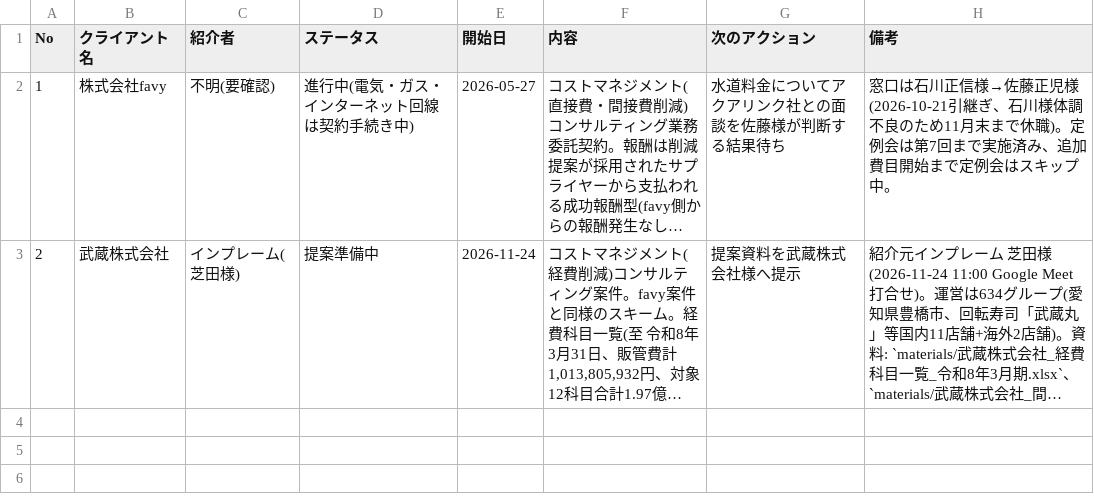
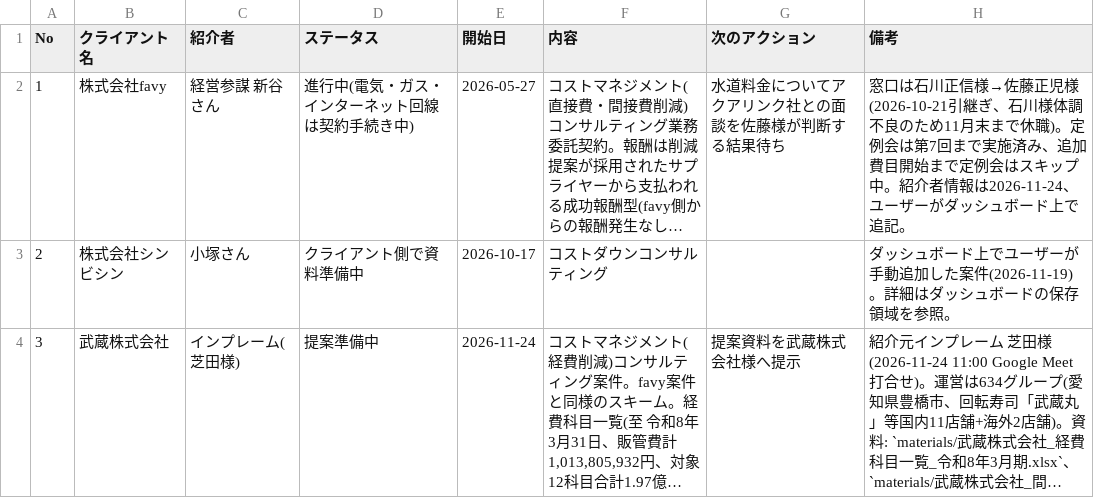
Before and after one commit to jm824wl-lab/SNS, a CSV file: コンサル部/経営コンサルティング/案件一覧.csv, drawn as a sheet; long unchanged cells end in …; addresses are those after the commit; the diff names each change by its address in the sheet, - before the commit and + after, or states it on an @@ line.

```diff
--- a/コンサル部/経営コンサルティング/案件一覧.csv
+++ b/コンサル部/経営コンサルティング/案件一覧.csv
-C2 (紹介者): 不明(要確認)
+C2 (紹介者): 経営参謀 新谷さん
-H2 (備考): …ップ中。
+H2 (備考): …ップ中。紹介者情報は2026-11-24、ユーザーがダッシュボード上で追記。
+row 3: 2 | 株式会社シンビシン | 小塚さん | クライアント側で資料準備中 | 2026-10-17 | コストダウンコンサルティング |  | ダッシュボード上でユーザーが手動追加した案件(2026-11-19)。詳細はダッシュボードの保存領域を参照。
-A4 (No): 2
+A4 (No): 3
```
Also changed, not shown: コンサル部/M&A仲介/BoldInvestment案件管理/案件管理.csv, コンサル部/不動産仲介/案件一覧.csv, 1 other file.
